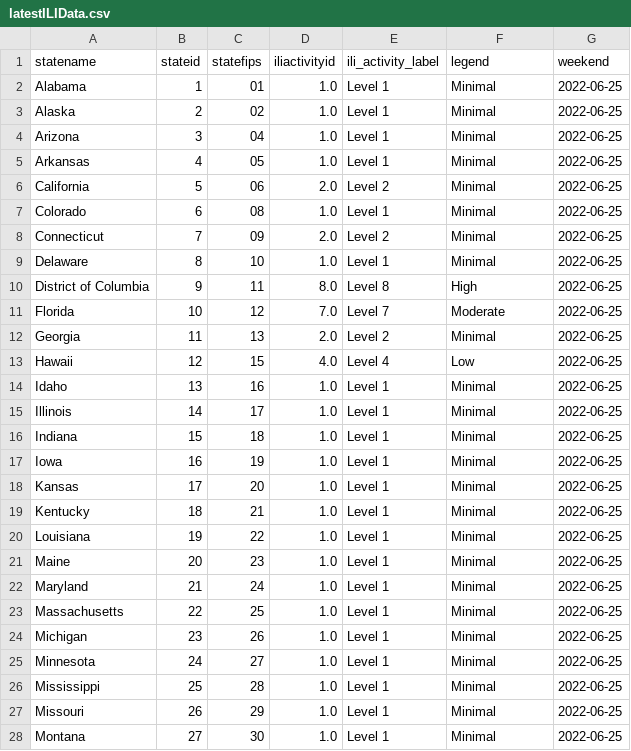
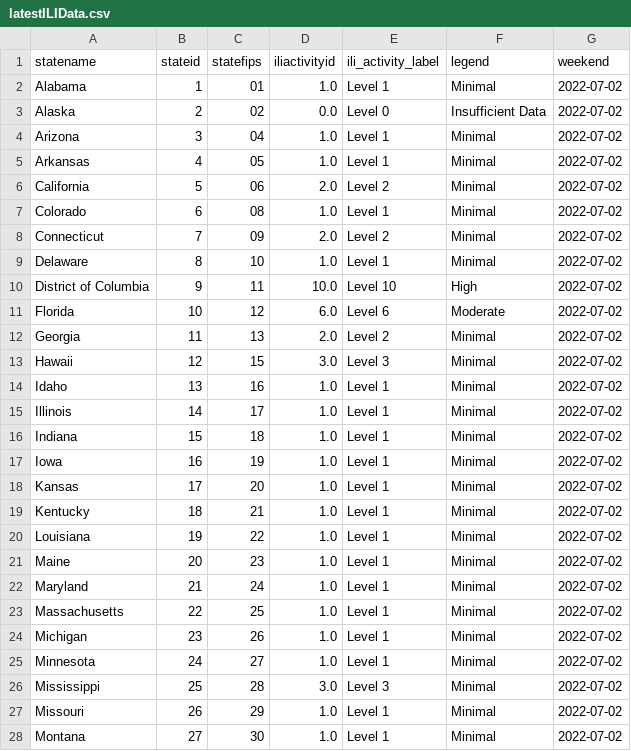
Before and after one commit to Dotdash-Data-Journalism/2021_2022_flu_like_illness, a CSV file: latestILIData.csv, drawn as a sheet; only a part is shown; the diff covers the shown part only.

```diff
--- a/latestILIData.csv
+++ b/latestILIData.csv
@@ -1,28 +1,28 @@
 statename,stateid,statefips,iliactivityid,ili_activity_label,legend,weekend
-Alabama,1,01        ,1.0,Level 1,Minimal,2022-06-25
-Alaska,2,02        ,1.0,Level 1,Minimal,2022-06-25
-Arizona,3,04        ,1.0,Level 1,Minimal,2022-06-25
-Arkansas,4,05        ,1.0,Level 1,Minimal,2022-06-25
-California,5,06        ,2.0,Level 2,Minimal,2022-06-25
-Colorado,6,08        ,1.0,Level 1,Minimal,2022-06-25
-Connecticut,7,09        ,2.0,Level 2,Minimal,2022-06-25
-Delaware,8,10        ,1.0,Level 1,Minimal,2022-06-25
-District of Columbia,9,11        ,8.0,Level 8,High,2022-06-25
-Florida,10,12        ,7.0,Level 7,Moderate,2022-06-25
-Georgia,11,13        ,2.0,Level 2,Minimal,2022-06-25
-Hawaii,12,15        ,4.0,Level 4,Low,2022-06-25
-Idaho,13,16        ,1.0,Level 1,Minimal,2022-06-25
-Illinois,14,17        ,1.0,Level 1,Minimal,2022-06-25
-Indiana,15,18        ,1.0,Level 1,Minimal,2022-06-25
-Iowa,16,19        ,1.0,Level 1,Minimal,2022-06-25
-Kansas,17,20        ,1.0,Level 1,Minimal,2022-06-25
-Kentucky,18,21        ,1.0,Level 1,Minimal,2022-06-25
-Louisiana,19,22        ,1.0,Level 1,Minimal,2022-06-25
-Maine,20,23        ,1.0,Level 1,Minimal,2022-06-25
-Maryland,21,24        ,1.0,Level 1,Minimal,2022-06-25
-Massachusetts,22,25        ,1.0,Level 1,Minimal,2022-06-25
-Michigan,23,26        ,1.0,Level 1,Minimal,2022-06-25
-Minnesota,24,27        ,1.0,Level 1,Minimal,2022-06-25
-Mississippi,25,28        ,1.0,Level 1,Minimal,2022-06-25
-Missouri,26,29        ,1.0,Level 1,Minimal,2022-06-25
-Montana,27,30        ,1.0,Level 1,Minimal,2022-06-25
+Alabama,1,01        ,1.0,Level 1,Minimal,2022-07-02
+Alaska,2,02        ,0.0,Level 0,Insufficient Data,2022-07-02
+Arizona,3,04        ,1.0,Level 1,Minimal,2022-07-02
+Arkansas,4,05        ,1.0,Level 1,Minimal,2022-07-02
+California,5,06        ,2.0,Level 2,Minimal,2022-07-02
+Colorado,6,08        ,1.0,Level 1,Minimal,2022-07-02
+Connecticut,7,09        ,2.0,Level 2,Minimal,2022-07-02
+Delaware,8,10        ,1.0,Level 1,Minimal,2022-07-02
+District of Columbia,9,11        ,10.0,Level 10,High,2022-07-02
+Florida,10,12        ,6.0,Level 6,Moderate,2022-07-02
+Georgia,11,13        ,2.0,Level 2,Minimal,2022-07-02
+Hawaii,12,15        ,3.0,Level 3,Minimal,2022-07-02
+Idaho,13,16        ,1.0,Level 1,Minimal,2022-07-02
+Illinois,14,17        ,1.0,Level 1,Minimal,2022-07-02
+Indiana,15,18        ,1.0,Level 1,Minimal,2022-07-02
+Iowa,16,19        ,1.0,Level 1,Minimal,2022-07-02
+Kansas,17,20        ,1.0,Level 1,Minimal,2022-07-02
+Kentucky,18,21        ,1.0,Level 1,Minimal,2022-07-02
+Louisiana,19,22        ,1.0,Level 1,Minimal,2022-07-02
+Maine,20,23        ,1.0,Level 1,Minimal,2022-07-02
+Maryland,21,24        ,1.0,Level 1,Minimal,2022-07-02
+Massachusetts,22,25        ,1.0,Level 1,Minimal,2022-07-02
+Michigan,23,26        ,1.0,Level 1,Minimal,2022-07-02
+Minnesota,24,27        ,1.0,Level 1,Minimal,2022-07-02
+Mississippi,25,28        ,3.0,Level 3,Minimal,2022-07-02
+Missouri,26,29        ,1.0,Level 1,Minimal,2022-07-02
+Montana,27,30        ,1.0,Level 1,Minimal,2022-07-02
```
Also changed, not shown: 45 edited cells elsewhere in this file.
